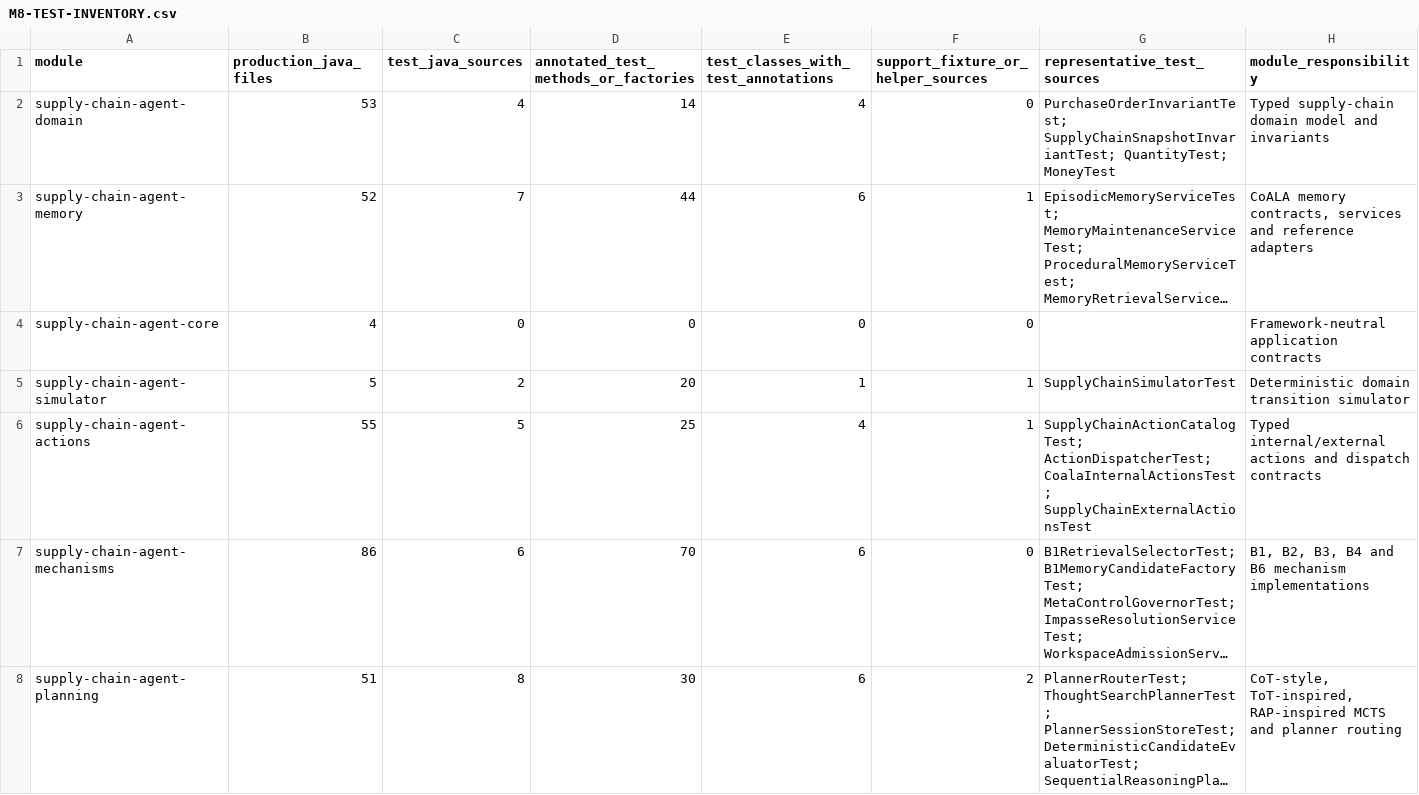
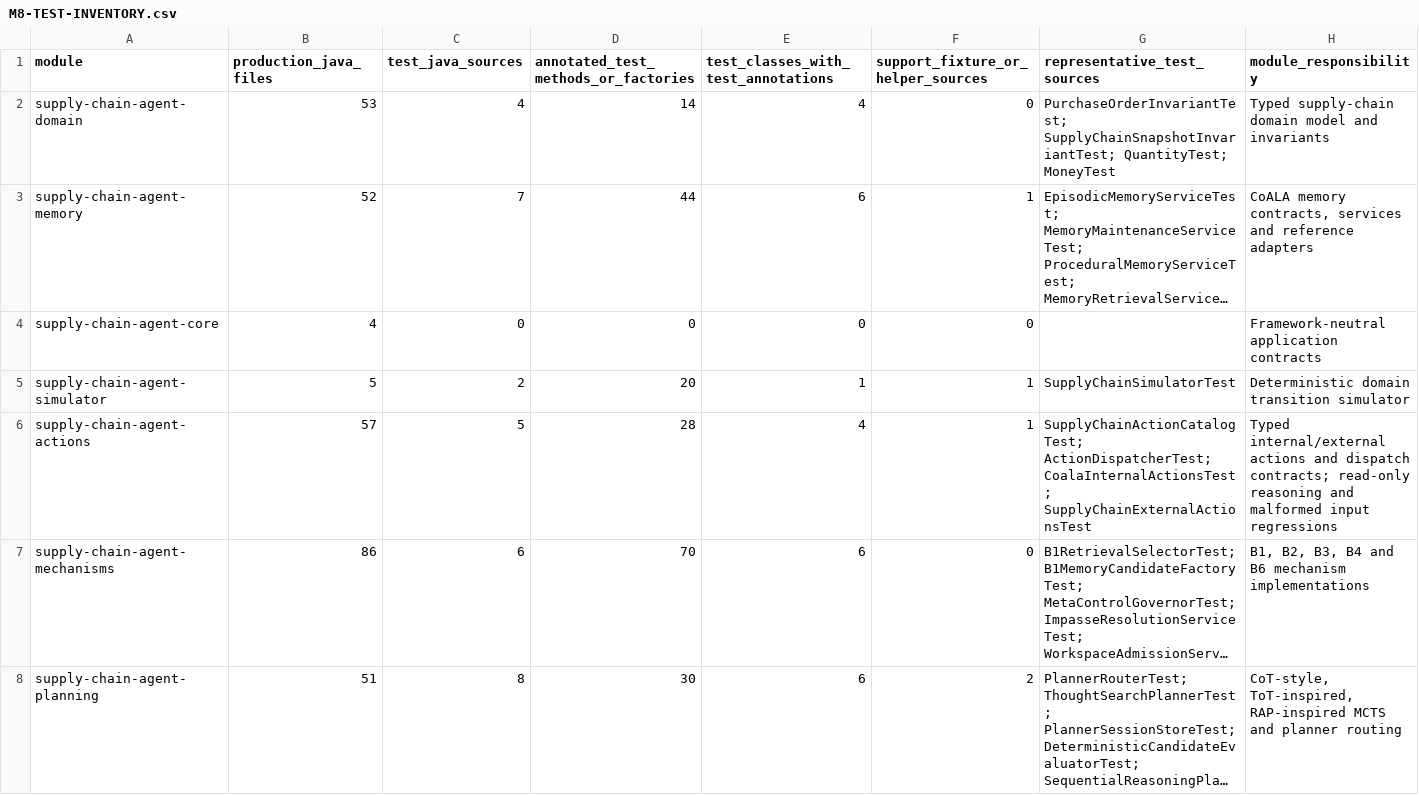
Before and after one commit to hmar000001-boop/supply-chain-agent, a CSV file: docs/phase8/M8-TEST-INVENTORY.csv, drawn as a sheet; only a part is shown; long unchanged cells end in …; the diff covers the shown part only; the diff names each change by its address in the sheet, - before the commit and + after, or states it on an @@ line.

```diff
--- a/docs/phase8/M8-TEST-INVENTORY.csv
+++ b/docs/phase8/M8-TEST-INVENTORY.csv
-B6 (production_java_files): 55
+B6 (production_java_files): 57
-D6: 25
+D6: 28
-H6 (module_responsibility): …and dispatch contracts
+H6 (module_responsibility): …and dispatch contracts; read-only reasoning and malformed input regressions
```
Also changed, not shown: 12 edited cells elsewhere in this file, docs/phase8/M8-ARCHITECTURE-TRACEABILITY.csv, 32 other files.
